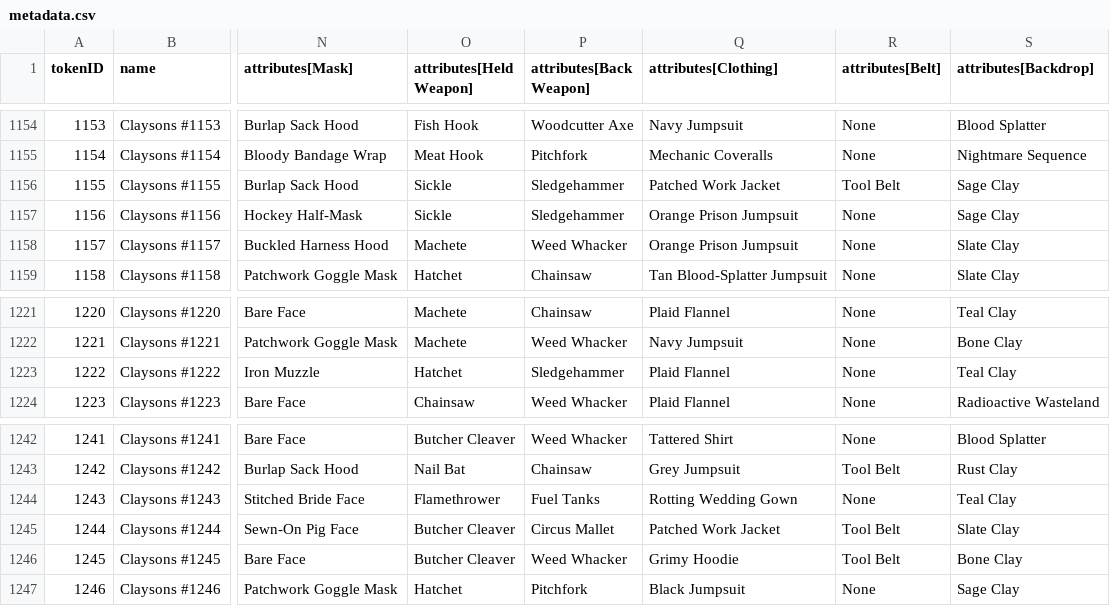
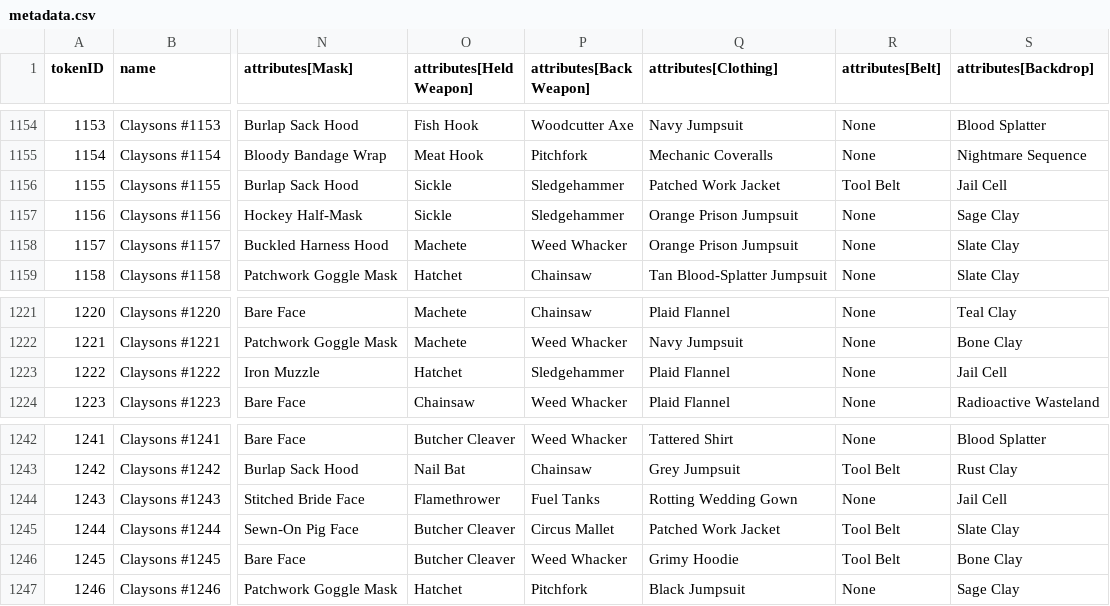
Before and after one commit to georgexmeta/SBN13thNFT, a CSV file: output/opensea/metadata.csv, drawn as a sheet; only a part is shown, gaps mark what is left out; the diff covers the shown part only; the diff names each change by its address in the sheet, - before the commit and + after, or states it on an @@ line.

```diff
--- a/output/opensea/metadata.csv
+++ b/output/opensea/metadata.csv
-S1156 (attributes[Backdrop]): Sage Clay
+S1156 (attributes[Backdrop]): Jail Cell
-S1223 (attributes[Backdrop]): Teal Clay
+S1223 (attributes[Backdrop]): Jail Cell
-S1244 (attributes[Backdrop]): Teal Clay
+S1244 (attributes[Backdrop]): Jail Cell
```
Also changed, not shown: 10 edited cells elsewhere in this file, 17 other files.
